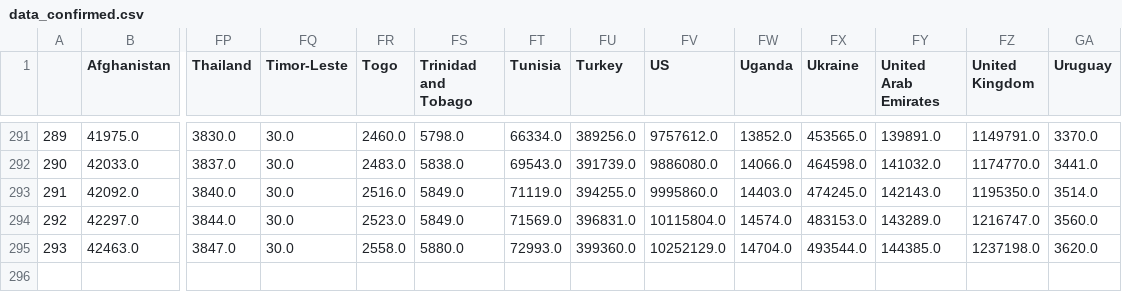
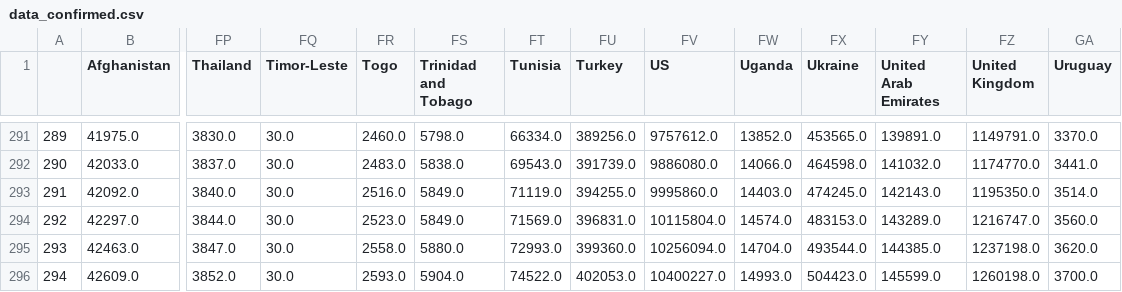
Before and after one commit to Pomidorka1234/covid-19, a CSV file: data/data_confirmed.csv, drawn as a sheet; only a part is shown, gaps mark what is left out; rows hold the shown columns only; the diff names each change by its address in the sheet, - before the commit and + after, or states it on an @@ line.

Commit message:
[auto] data update: World

```diff
--- a/data/data_confirmed.csv
+++ b/data/data_confirmed.csv
-FV295 (US): 10252129.0
+FV295 (US): 10256094.0
+row 296: 294 | 42609.0 | 3852.0 | 30.0 | 2593.0 | 5904.0 | 74522.0 | 402053.0 | 10400227.0 | 14993.0 | 504423.0 | 145599.0 | 1260198.0 | 3700.0
```
Also changed, not shown: data/data_deaths.csv, data/total_cases_csse.csv, 47 other files.
